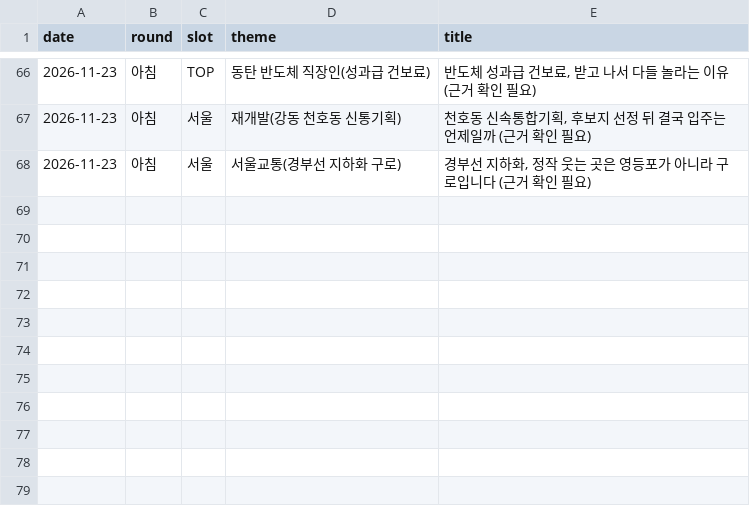
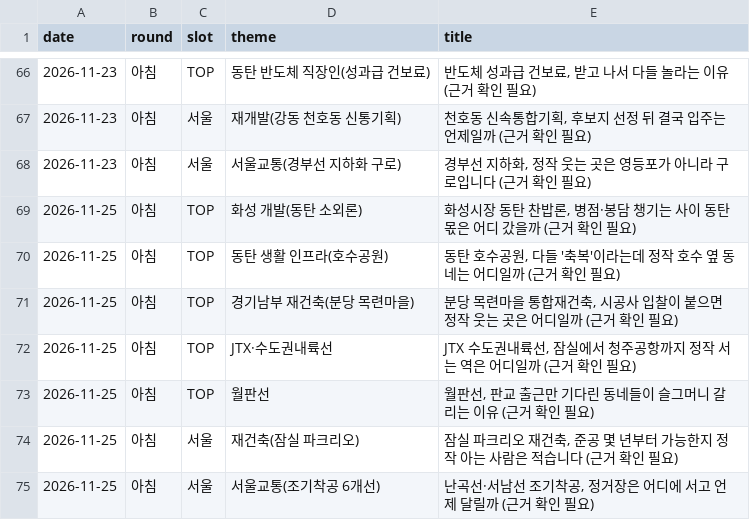
Before and after one commit to min123172317-max/blog-images, a TSV file: data/delivered.tsv, drawn as a sheet; only a part is shown, gaps mark what is left out.

```diff
--- a/data/delivered.tsv
+++ b/data/delivered.tsv
@@ -68 +68,8 @@ date	round	slot	theme	title
 2026-11-23	아침	서울	서울교통(경부선 지하화 구로)	경부선 지하화, 정작 웃는 곳은 영등포가 아니라 구로입니다 (근거 확인 필요)
+2026-11-25	아침	TOP	화성 개발(동탄 소외론)	화성시장 동탄 찬밥론, 병점·봉담 챙기는 사이 동탄 몫은 어디 갔을까 (근거 확인 필요)
+2026-11-25	아침	TOP	동탄 생활 인프라(호수공원)	동탄 호수공원, 다들 '축복'이라는데 정작 호수 옆 동네는 어디일까 (근거 확인 필요)
+2026-11-25	아침	TOP	경기남부 재건축(분당 목련마을)	분당 목련마을 통합재건축, 시공사 입찰이 붙으면 정작 웃는 곳은 어디일까 (근거 확인 필요)
+2026-11-25	아침	TOP	JTX·수도권내륙선	JTX 수도권내륙선, 잠실에서 청주공항까지 정작 서는 역은 어디일까 (근거 확인 필요)
+2026-11-25	아침	TOP	월판선	월판선, 판교 출근만 기다린 동네들이 슬그머니 갈리는 이유 (근거 확인 필요)
+2026-11-25	아침	서울	재건축(잠실 파크리오)	잠실 파크리오 재건축, 준공 몇 년부터 가능한지 정작 아는 사람은 적습니다 (근거 확인 필요)
+2026-11-25	아침	서울	서울교통(조기착공 6개선)	난곡선·서남선 조기착공, 정거장은 어디에 서고 언제 달릴까 (근거 확인 필요)
```
Also changed, not shown: data/blog_stats.tsv, 2 other files.
